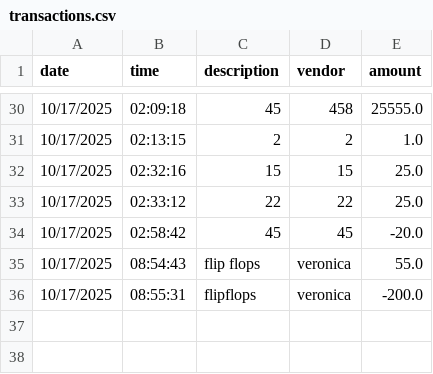
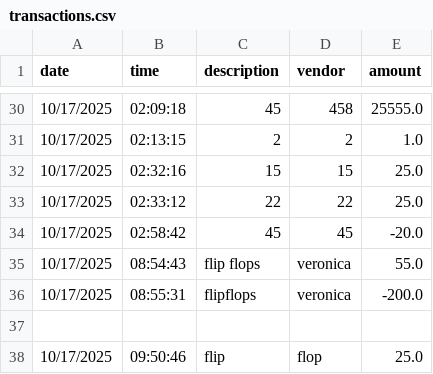
Before and after one commit to lol0chx/capstone1, a CSV file: transactions.csv, drawn as a sheet; only a part is shown, gaps mark what is left out.

```diff
--- a/transactions.csv
+++ b/transactions.csv
@@ -36 +36,3 @@ date|time|description|vendor|amount
 10/17/2025|08:55:31|flipflops| veronica|-200.0
+
+10/17/2025|09:50:46|flip|flop|25.0
```
Also changed, not shown: 3 other files.
